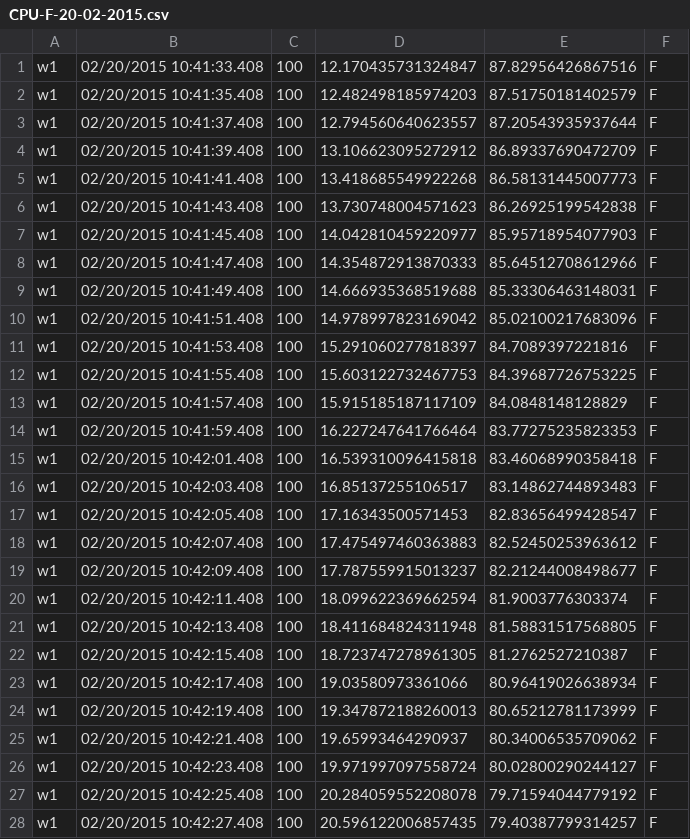
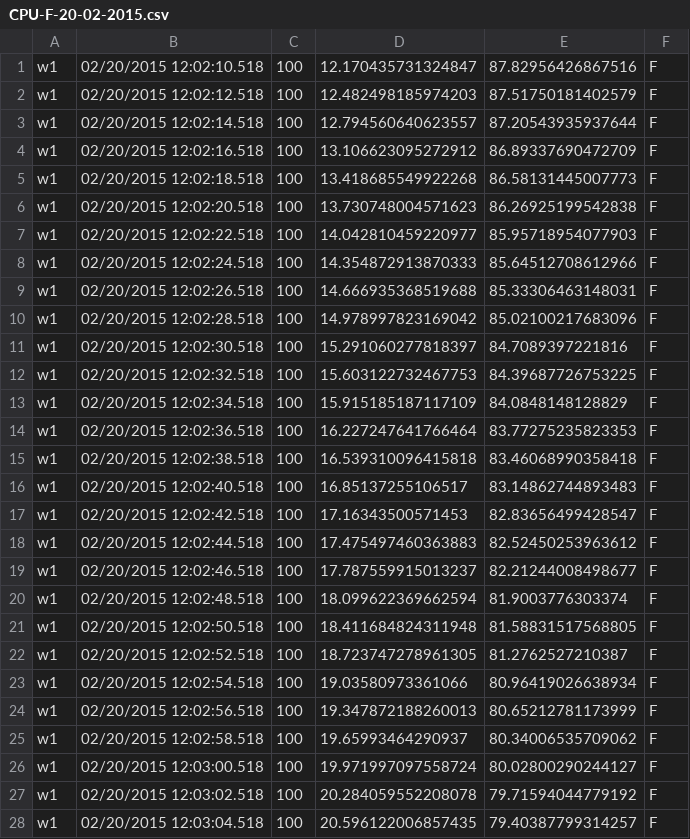
Before and after one commit to codeAshu/Tracking, a CSV file: output/CPU/CPU-F-20-02-2015.csv, drawn as a sheet; only a part is shown; the diff covers the shown part only.

```diff
--- a/output/CPU/CPU-F-20-02-2015.csv
+++ b/output/CPU/CPU-F-20-02-2015.csv
@@ -1,28 +1,28 @@
-w1,02/20/2015 10:41:33.408,100,12.170435731324847,87.82956426867516,F
-w1,02/20/2015 10:41:35.408,100,12.482498185974203,87.51750181402579,F
-w1,02/20/2015 10:41:37.408,100,12.794560640623557,87.20543935937644,F
-w1,02/20/2015 10:41:39.408,100,13.106623095272912,86.89337690472709,F
-w1,02/20/2015 10:41:41.408,100,13.418685549922268,86.58131445007773,F
-w1,02/20/2015 10:41:43.408,100,13.730748004571623,86.26925199542838,F
-w1,02/20/2015 10:41:45.408,100,14.042810459220977,85.95718954077903,F
-w1,02/20/2015 10:41:47.408,100,14.354872913870333,85.64512708612966,F
-w1,02/20/2015 10:41:49.408,100,14.666935368519688,85.33306463148031,F
-w1,02/20/2015 10:41:51.408,100,14.978997823169042,85.02100217683096,F
-w1,02/20/2015 10:41:53.408,100,15.291060277818397,84.7089397221816,F
-w1,02/20/2015 10:41:55.408,100,15.603122732467753,84.39687726753225,F
-w1,02/20/2015 10:41:57.408,100,15.915185187117109,84.0848148128829,F
-w1,02/20/2015 10:41:59.408,100,16.227247641766464,83.77275235823353,F
-w1,02/20/2015 10:42:01.408,100,16.539310096415818,83.46068990358418,F
-w1,02/20/2015 10:42:03.408,100,16.85137255106517,83.14862744893483,F
-w1,02/20/2015 10:42:05.408,100,17.16343500571453,82.83656499428547,F
-w1,02/20/2015 10:42:07.408,100,17.475497460363883,82.52450253963612,F
-w1,02/20/2015 10:42:09.408,100,17.787559915013237,82.21244008498677,F
-w1,02/20/2015 10:42:11.408,100,18.099622369662594,81.9003776303374,F
-w1,02/20/2015 10:42:13.408,100,18.411684824311948,81.58831517568805,F
-w1,02/20/2015 10:42:15.408,100,18.723747278961305,81.2762527210387,F
-w1,02/20/2015 10:42:17.408,100,19.03580973361066,80.96419026638934,F
-w1,02/20/2015 10:42:19.408,100,19.347872188260013,80.65212781173999,F
-w1,02/20/2015 10:42:21.408,100,19.65993464290937,80.34006535709062,F
-w1,02/20/2015 10:42:23.408,100,19.971997097558724,80.02800290244127,F
-w1,02/20/2015 10:42:25.408,100,20.284059552208078,79.71594044779192,F
-w1,02/20/2015 10:42:27.408,100,20.596122006857435,79.40387799314257,F
+w1,02/20/2015 12:02:10.518,100,12.170435731324847,87.82956426867516,F
+w1,02/20/2015 12:02:12.518,100,12.482498185974203,87.51750181402579,F
+w1,02/20/2015 12:02:14.518,100,12.794560640623557,87.20543935937644,F
+w1,02/20/2015 12:02:16.518,100,13.106623095272912,86.89337690472709,F
+w1,02/20/2015 12:02:18.518,100,13.418685549922268,86.58131445007773,F
+w1,02/20/2015 12:02:20.518,100,13.730748004571623,86.26925199542838,F
+w1,02/20/2015 12:02:22.518,100,14.042810459220977,85.95718954077903,F
+w1,02/20/2015 12:02:24.518,100,14.354872913870333,85.64512708612966,F
+w1,02/20/2015 12:02:26.518,100,14.666935368519688,85.33306463148031,F
+w1,02/20/2015 12:02:28.518,100,14.978997823169042,85.02100217683096,F
+w1,02/20/2015 12:02:30.518,100,15.291060277818397,84.7089397221816,F
+w1,02/20/2015 12:02:32.518,100,15.603122732467753,84.39687726753225,F
+w1,02/20/2015 12:02:34.518,100,15.915185187117109,84.0848148128829,F
+w1,02/20/2015 12:02:36.518,100,16.227247641766464,83.77275235823353,F
+w1,02/20/2015 12:02:38.518,100,16.539310096415818,83.46068990358418,F
+w1,02/20/2015 12:02:40.518,100,16.85137255106517,83.14862744893483,F
+w1,02/20/2015 12:02:42.518,100,17.16343500571453,82.83656499428547,F
+w1,02/20/2015 12:02:44.518,100,17.475497460363883,82.52450253963612,F
+w1,02/20/2015 12:02:46.518,100,17.787559915013237,82.21244008498677,F
+w1,02/20/2015 12:02:48.518,100,18.099622369662594,81.9003776303374,F
+w1,02/20/2015 12:02:50.518,100,18.411684824311948,81.58831517568805,F
+w1,02/20/2015 12:02:52.518,100,18.723747278961305,81.2762527210387,F
+w1,02/20/2015 12:02:54.518,100,19.03580973361066,80.96419026638934,F
+w1,02/20/2015 12:02:56.518,100,19.347872188260013,80.65212781173999,F
+w1,02/20/2015 12:02:58.518,100,19.65993464290937,80.34006535709062,F
+w1,02/20/2015 12:03:00.518,100,19.971997097558724,80.02800290244127,F
+w1,02/20/2015 12:03:02.518,100,20.284059552208078,79.71594044779192,F
+w1,02/20/2015 12:03:04.518,100,20.596122006857435,79.40387799314257,F
```
Also changed, not shown: 12 edited cells elsewhere in this file, data/DISK.csv, output/CPU/CPU-M-20-02-2015.csv, 18 other files.
